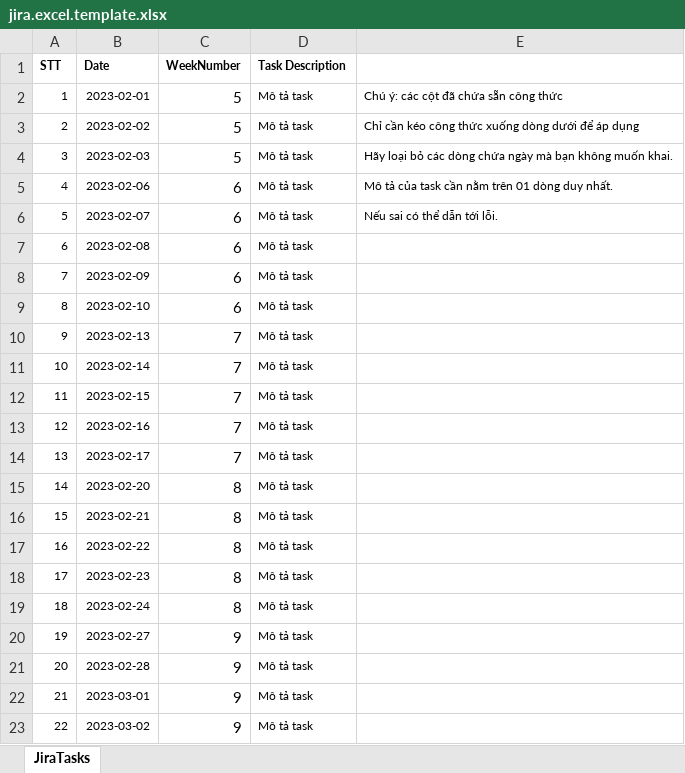
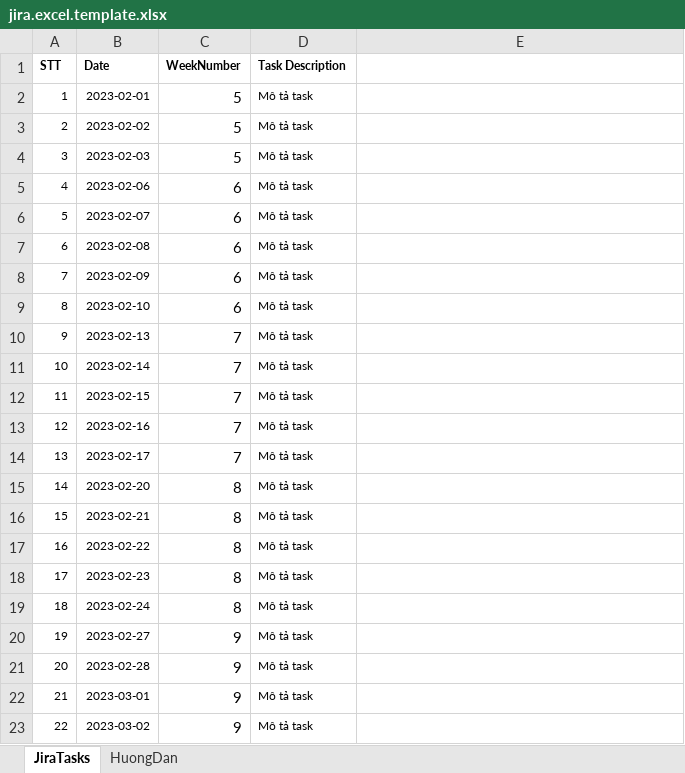
Before and after one commit to thanhtunguet/fis-jira-reporter, an Excel workbook: assets/jira.excel.template.xlsx, sheet JiraTasks, drawn as a sheet; values as stored, in another font and other column widths than the file's, no borders; conditional formats not drawn; the diff names each change by its address in the sheet, - before the commit and + after, or states it on an @@ line.

```diff
--- a/assets/jira.excel.template.xlsx (sheet JiraTasks)
+++ b/assets/jira.excel.template.xlsx (sheet JiraTasks)
+sheet tab: HuongDan
-E2: Chú ý: các cột đã chứa sẵn công thức
+E2: (empty)
-E3: Chỉ cần kéo công thức xuống dòng dưới để áp dụng
+E3: (empty)
-E4: Hãy loại bỏ các dòng chứa ngày mà bạn không muốn khai.
+E4: (empty)
-E5: Mô tả của task cần nằm trên 01 dòng duy nhất.
+E5: (empty)
-E6: Nếu sai có thể dẫn tới lỗi.
+E6: (empty)
```
Also changed, not shown: 32 other files.
